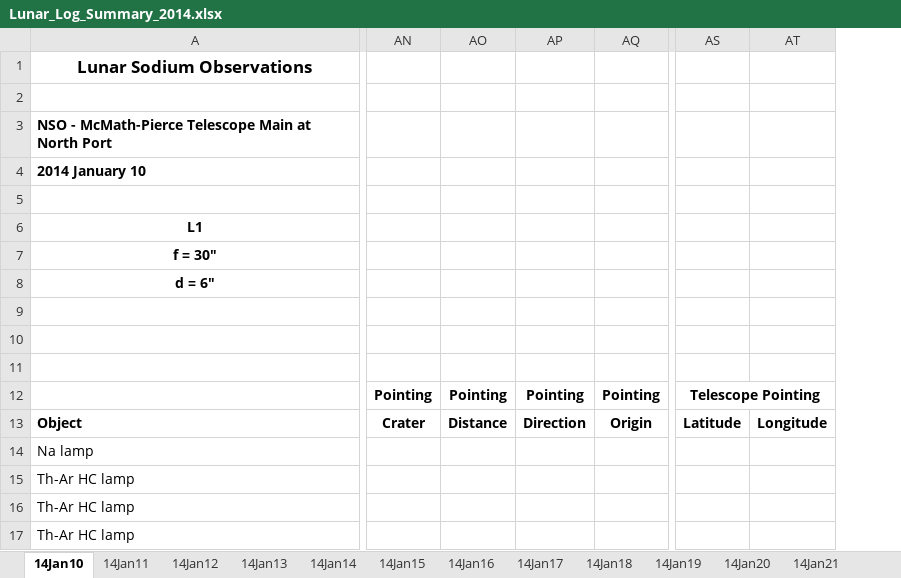
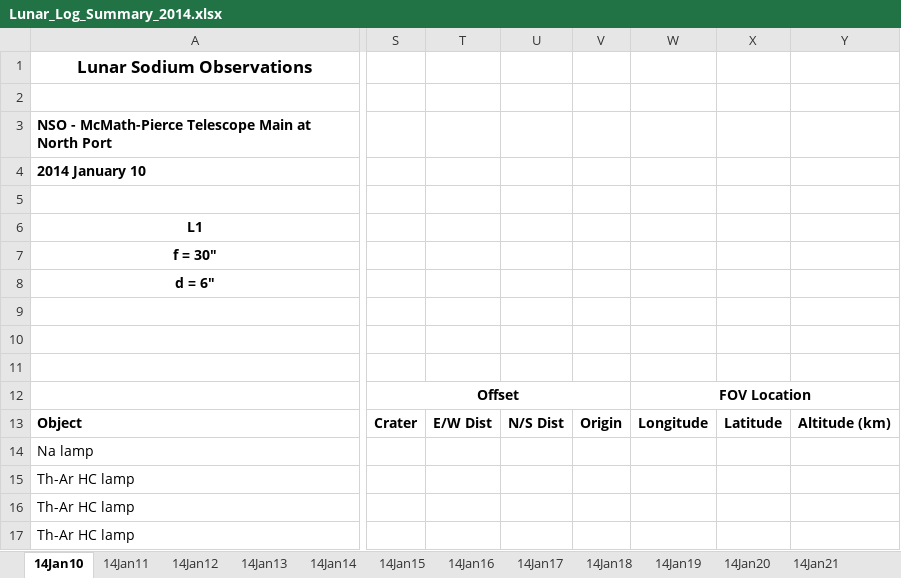
Before and after one commit to uwbadger11208/exo-lunar, an Excel workbook: Logs/Lunar_Log_Summary_2014.xlsx, sheet 14Jan10, drawn as a sheet; only a part is shown, gaps mark what is left out; values as stored, in another font and other column widths than the file's, no borders; removed rows and columns are numbered as before the commit, all else as after; the diff covers the shown part only; the diff names each change by its address in the sheet, - before the commit and + after, or states it on an @@ line.

```diff
--- a/Logs/Lunar_Log_Summary_2014.xlsx (sheet 14Jan10)
+++ b/Logs/Lunar_Log_Summary_2014.xlsx (sheet 14Jan10)
+column S, rows 12-13: Offset | Crater
+column T, row 13: E/W Dist
+column U, row 13: N/S Dist
+column V, row 13: Origin
+column W, rows 12-13: FOV Location | Longitude
+column X, row 13: Latitude
+column Y, row 13: Altitude (km)
-column AN, rows 12-13: Pointing | Crater
-column AO, rows 12-13: Pointing | Distance
-column AP, rows 12-13: Pointing | Direction
-column AQ, rows 12-13: Pointing | Origin
-column AS, rows 12-13: Telescope Pointing | Latitude
-column AT, row 13: Longitude
```
Also changed, not shown: 1 removed column and 3 edited cells elsewhere in this sheet, sheet 14Jan16, sheet 14May11, sheet 14May18, sheet 14May14, sheet 14May15, sheet 14Apr16, 46 more sheets, hidden cells, 11 other files.
